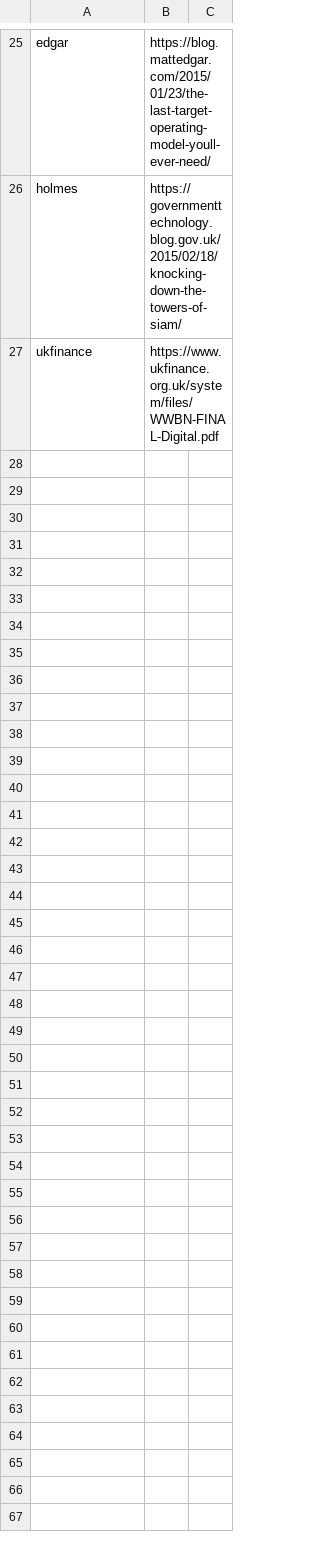
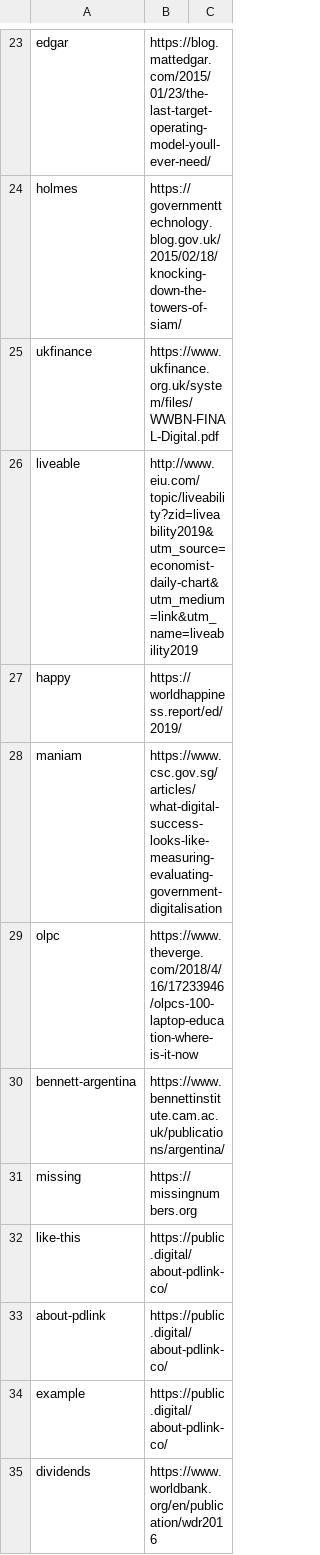
Before and after one commit to publicdigital/url-shortener, a CSV file: build-short-urls/pd-short-urls.csv, drawn as a sheet; only a part is shown, gaps mark what is left out; the diff covers the shown part only; the diff names each change by its address in the sheet, - before the commit and + after, or states it on an @@ line.

```diff
--- a/build-short-urls/pd-short-urls.csv
+++ b/build-short-urls/pd-short-urls.csv
+row 26: liveable | http://www.eiu.com/topic/liveability?zid=liveability2019&utm_source=economist-daily-chart&utm_medium=link&utm_name=liveability2019
+row 27: happy | https://worldhappiness.report/ed/2019/
+row 28: maniam | https://www.csc.gov.sg/articles/what-digital-success-looks-like-measuring-evaluating-government-digitalisation
+row 29: olpc | https://www.theverge.com/2018/4/16/17233946/olpcs-100-laptop-education-where-is-it-now
+row 30: bennett-argentina | https://www.bennettinstitute.cam.ac.uk/publications/argentina/
+row 31: missing | https://missingnumbers.org
+row 32: like-this | https://public.digital/about-pdlink-co/
+row 33: about-pdlink | https://public.digital/about-pdlink-co/
+row 34: example | https://public.digital/about-pdlink-co/
+row 35: dividends | https://www.worldbank.org/en/publication/wdr2016
```
Also changed, not shown: 27 added rows and 2 removed rows elsewhere in this file.
